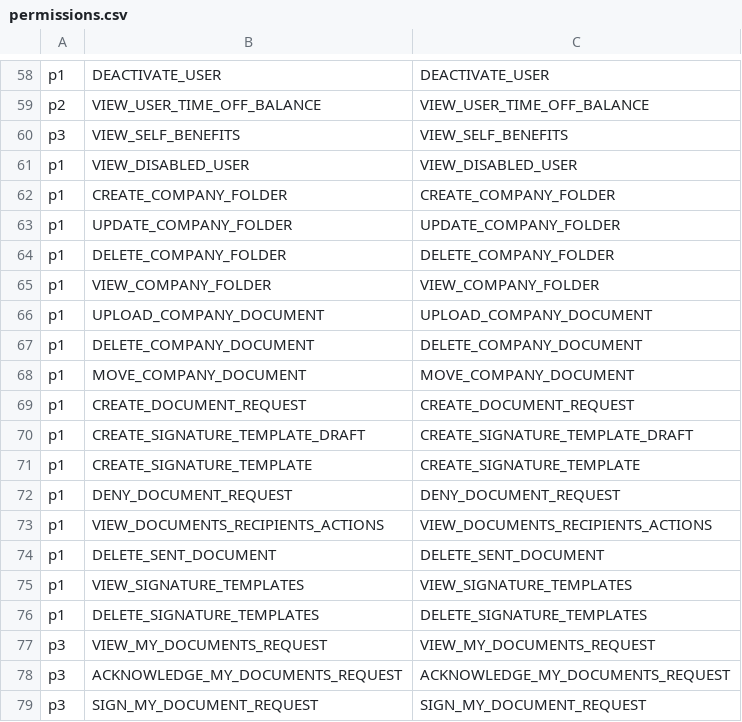
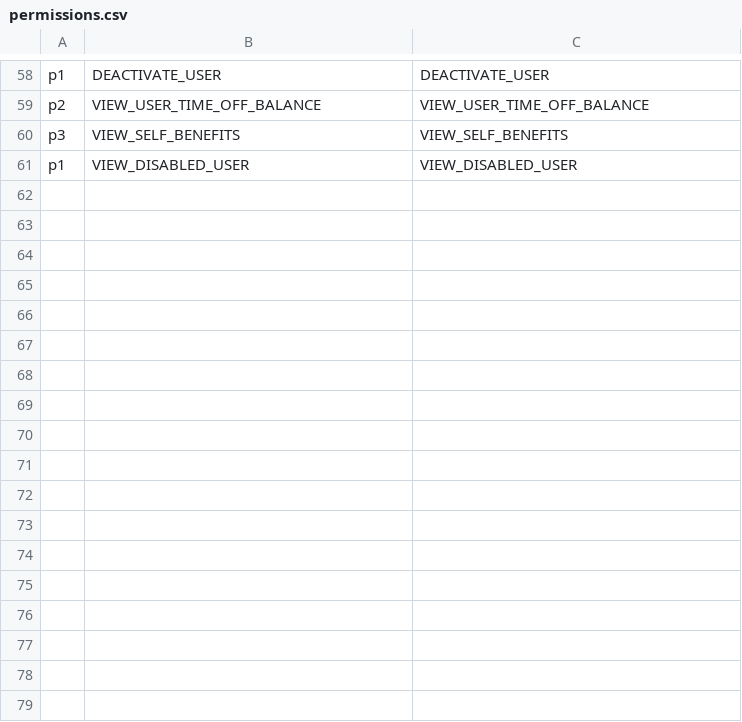
Before and after one commit to shuangyu-eb/shamu-hrs-autoscale-test, a CSV file: auth0manager/config/permissions.csv, drawn as a sheet; only a part is shown, gaps mark what is left out.

Commit message:
Delete duplicate permissions (#98)

```diff
--- a/auth0manager/config/permissions.csv
+++ b/auth0manager/config/permissions.csv
@@ -61,19 +61 @@ p3,VIEW_SELF_BENEFITS,VIEW_SELF_BENEFITS
 p1,VIEW_DISABLED_USER,VIEW_DISABLED_USER
-p1,CREATE_COMPANY_FOLDER,CREATE_COMPANY_FOLDER
-p1,UPDATE_COMPANY_FOLDER,UPDATE_COMPANY_FOLDER
-p1,DELETE_COMPANY_FOLDER,DELETE_COMPANY_FOLDER
-p1,VIEW_COMPANY_FOLDER,VIEW_COMPANY_FOLDER
-p1,UPLOAD_COMPANY_DOCUMENT,UPLOAD_COMPANY_DOCUMENT
-p1,DELETE_COMPANY_DOCUMENT,DELETE_COMPANY_DOCUMENT
-p1,MOVE_COMPANY_DOCUMENT,MOVE_COMPANY_DOCUMENT
-p1,CREATE_DOCUMENT_REQUEST,CREATE_DOCUMENT_REQUEST
-p1,CREATE_SIGNATURE_TEMPLATE_DRAFT,CREATE_SIGNATURE_TEMPLATE_DRAFT
-p1,CREATE_SIGNATURE_TEMPLATE,CREATE_SIGNATURE_TEMPLATE
-p1,DENY_DOCUMENT_REQUEST,DENY_DOCUMENT_REQUEST
-p1,VIEW_DOCUMENTS_RECIPIENTS_ACTIONS,VIEW_DOCUMENTS_RECIPIENTS_ACTIONS
-p1,DELETE_SENT_DOCUMENT,DELETE_SENT_DOCUMENT
-p1,VIEW_SIGNATURE_TEMPLATES,VIEW_SIGNATURE_TEMPLATES
-p1,DELETE_SIGNATURE_TEMPLATES,DELETE_SIGNATURE_TEMPLATES
-p3,VIEW_MY_DOCUMENTS_REQUEST,VIEW_MY_DOCUMENTS_REQUEST
-p3,ACKNOWLEDGE_MY_DOCUMENTS_REQUEST,ACKNOWLEDGE_MY_DOCUMENTS_REQUEST
-p3,SIGN_MY_DOCUMENT_REQUEST,SIGN_MY_DOCUMENT_REQUEST
```
